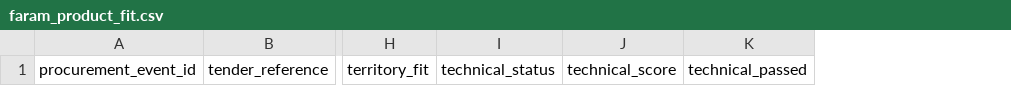
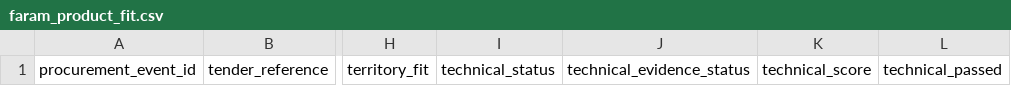
Before and after one commit to ogmomanyi/health-infra-tracker, a CSV file: data/faram_product_fit.csv, drawn as a sheet; only a part is shown, gaps mark what is left out; the diff names each change by its address in the sheet, - before the commit and + after, or states it on an @@ line.

```diff
--- a/data/faram_product_fit.csv
+++ b/data/faram_product_fit.csv
+column J, row 1: technical_evidence_status
```
